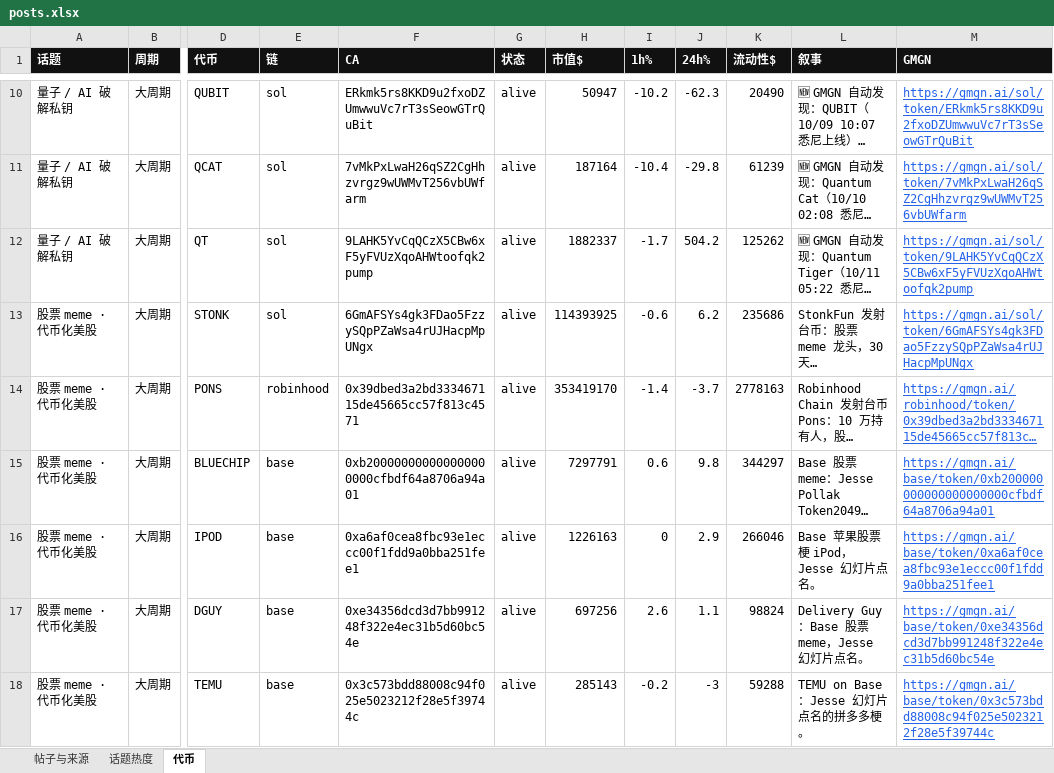
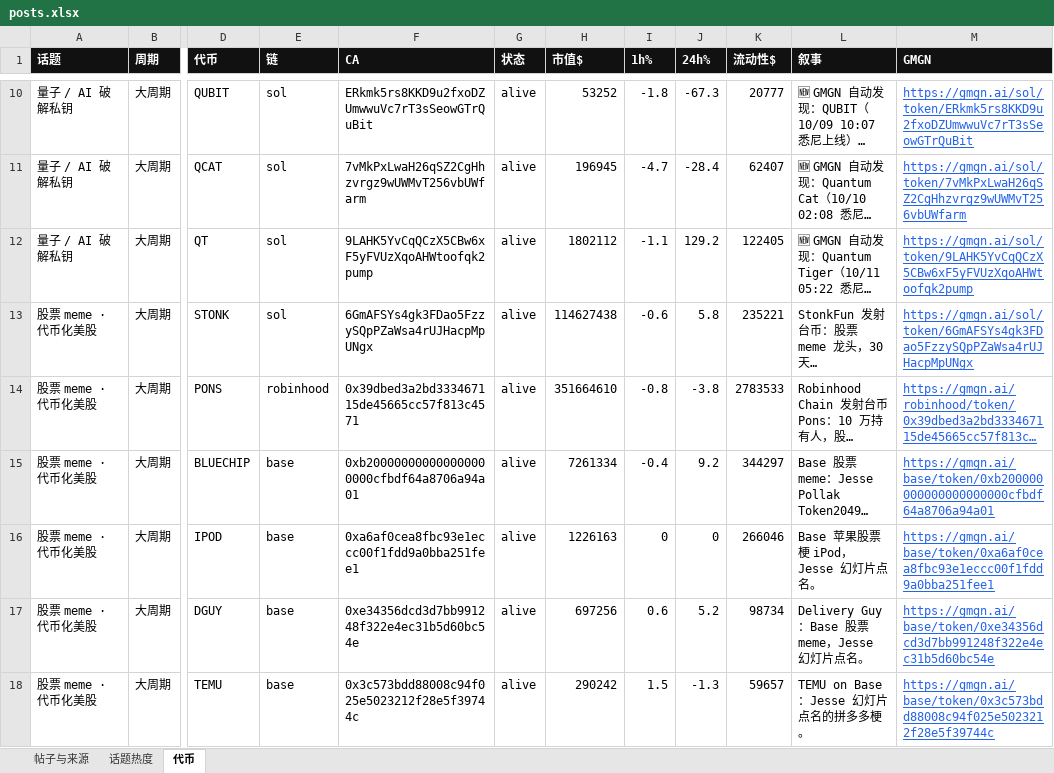
Before and after one commit to KiddyaKid/alpha-dashboard, an Excel workbook: posts.xlsx, sheet 代币, drawn as a sheet; only a part is shown, gaps mark what is left out; long unchanged cells end in …; values as stored, in another font and other column widths than the file's, no borders; the diff covers the shown part only; the diff names each change by its address in the sheet, - before the commit and + after, or states it on an @@ line.

```diff
--- a/posts.xlsx (sheet 代币)
+++ b/posts.xlsx (sheet 代币)
-H10 (市值$): 50947
+H10 (市值$): 53252
-I10 (1h%): -10.2
+I10 (1h%): -1.8
-J10 (24h%): -62.3
+J10 (24h%): -67.3
-K10 (流动性$): 20490
+K10 (流动性$): 20777
-H11 (市值$): 187164
+H11 (市值$): 196945
-I11 (1h%): -10.4
+I11 (1h%): -4.7
-J11 (24h%): -29.8
+J11 (24h%): -28.4
-K11 (流动性$): 61239
+K11 (流动性$): 62407
-H12 (市值$): 1882337
+H12 (市值$): 1802112
-I12 (1h%): -1.7
+I12 (1h%): -1.1
-J12 (24h%): 504.2
+J12 (24h%): 129.2
-K12 (流动性$): 125262
+K12 (流动性$): 122405
-H13 (市值$): 114393925
+H13 (市值$): 114627438
-J13 (24h%): 6.2
+J13 (24h%): 5.8
-K13 (流动性$): 235686
+K13 (流动性$): 235221
-H14 (市值$): 353419170
+H14 (市值$): 351664610
-I14 (1h%): -1.4
+I14 (1h%): -0.8
-J14 (24h%): -3.7
+J14 (24h%): -3.8
-K14 (流动性$): 2778163
+K14 (流动性$): 2783533
-H15 (市值$): 7297791
+H15 (市值$): 7261334
-I15 (1h%): 0.6
+I15 (1h%): -0.4
-J15 (24h%): 9.8
+J15 (24h%): 9.2
-J16 (24h%): 2.9
+J16 (24h%): 0
-I17 (1h%): 2.6
+I17 (1h%): 0.6
-J17 (24h%): 1.1
+J17 (24h%): 5.2
-K17 (流动性$): 98824
+K17 (流动性$): 98734
-H18 (市值$): 285143
+H18 (市值$): 290242
-I18 (1h%): -0.2
+I18 (1h%): 1.5
-J18 (24h%): -3
+J18 (24h%): -1.3
-K18 (流动性$): 59288
+K18 (流动性$): 59657
```
Also changed, not shown: 1 removed row and 79 edited cells elsewhere in this sheet, sheet 话题热度, 2 other files.
